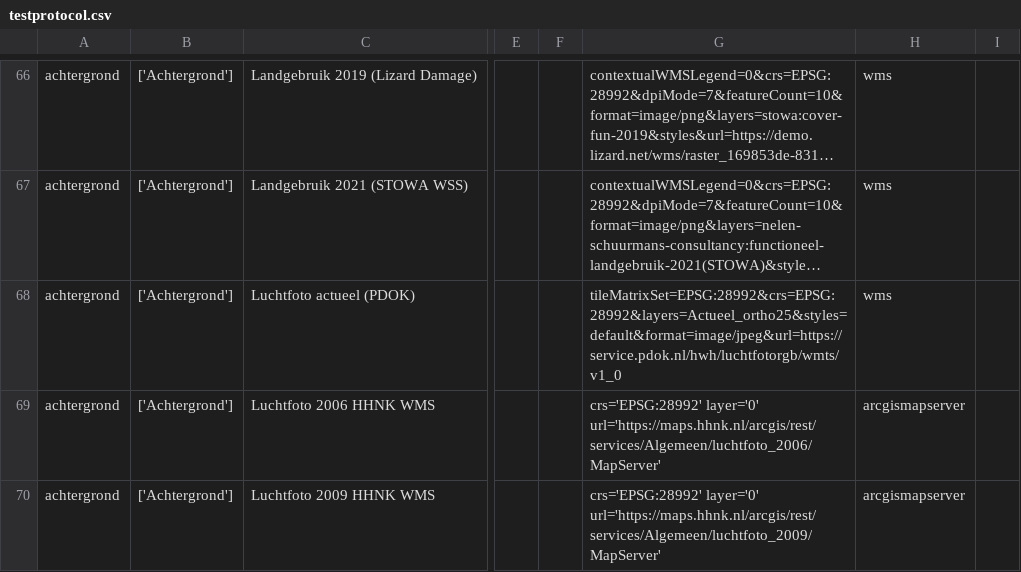
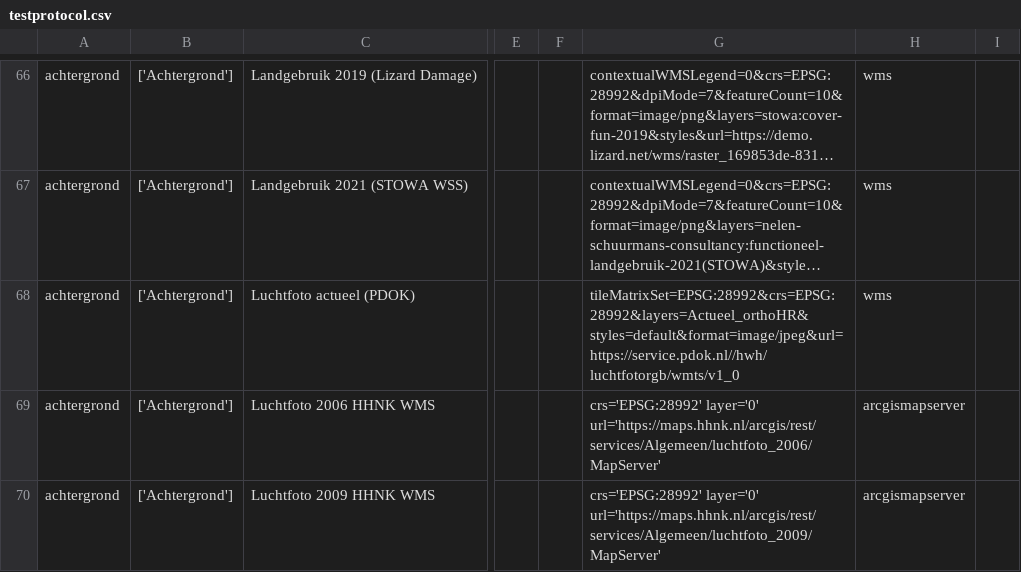
Before and after one commit to threedi/hhnk-threedi-plugin, a CSV file: hhnk_threedi_plugin/qgis_interaction/layer_structure/testprotocol.csv, drawn as a sheet; only a part is shown, gaps mark what is left out; long unchanged cells end in …; the diff names each change by its address in the sheet, - before the commit and + after, or states it on an @@ line.

Commit message:
HR luchtfoto

```diff
--- a/hhnk_threedi_plugin/qgis_interaction/layer_structure/testprotocol.csv
+++ b/hhnk_threedi_plugin/qgis_interaction/layer_structure/testprotocol.csv
-G68: tileMatrixSet=EPSG:28992&crs=EPSG:28992&layers=Actueel_ortho25&styles=default&format=image/jpeg&url=https://service.pdok.nl/hwh/luchtfotorgb/wmts/v1_0
+G68: tileMatrixSet=EPSG:28992&crs=EPSG:28992&layers=Actueel_orthoHR&styles=default&format=image/jpeg&url=https://service.pdok.nl//hwh/luchtfotorgb/wmts/v1_0
```
